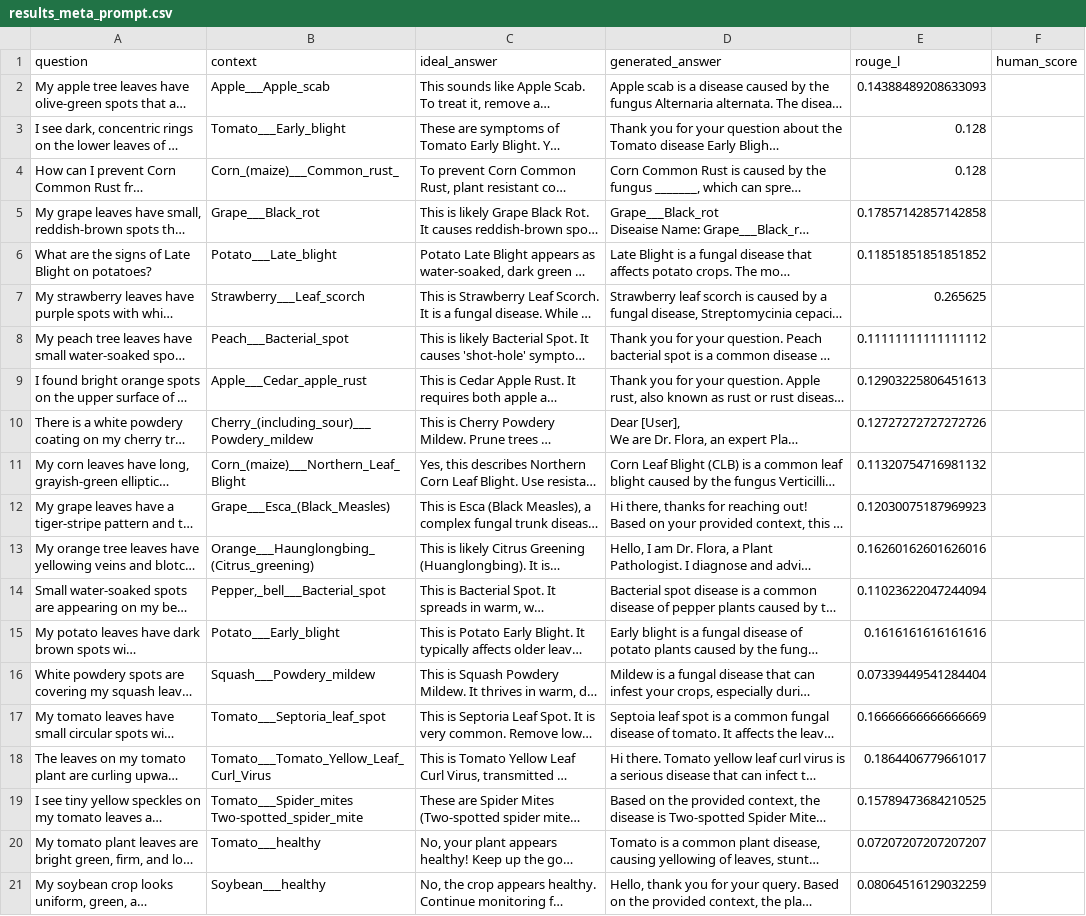
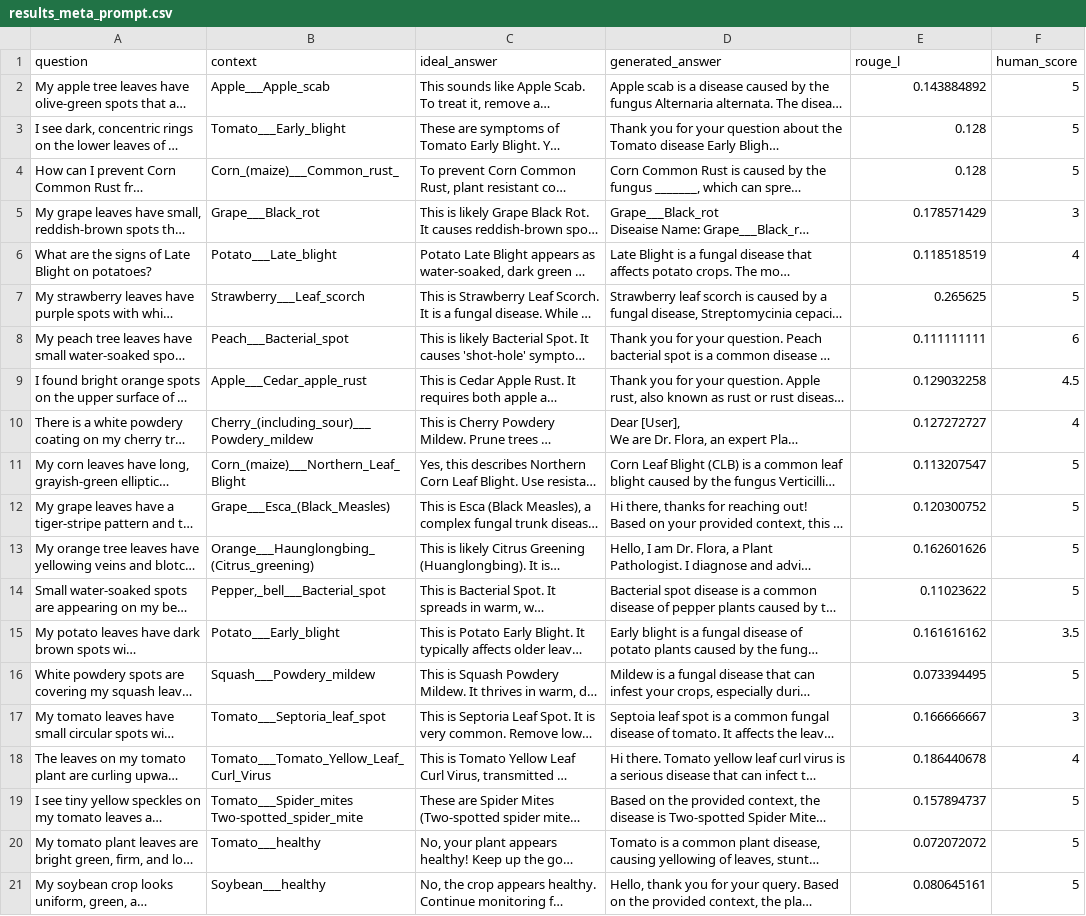
Before and after one commit to hamza7523/mlops_project, a CSV file: experiments/results/results_meta_prompt.csv, drawn as a sheet; long unchanged cells end in …; the diff names each change by its address in the sheet, - before the commit and + after, or states it on an @@ line.

```diff
--- a/experiments/results/results_meta_prompt.csv
+++ b/experiments/results/results_meta_prompt.csv
-E2 (rouge_l): 0.14388489208633093
+E2 (rouge_l): 0.143884892
-F2:F4 (human_score): (empty)
+F2:F4 (human_score): 5
-E5 (rouge_l): 0.17857142857142858
+E5 (rouge_l): 0.178571429
-F5 (human_score): (empty)
+F5 (human_score): 3
-E6 (rouge_l): 0.11851851851851852
+E6 (rouge_l): 0.118518519
-F6 (human_score): (empty)
+F6 (human_score): 4
-F7 (human_score): (empty)
+F7 (human_score): 5
-E8 (rouge_l): 0.11111111111111112
+E8 (rouge_l): 0.111111111
-F8 (human_score): (empty)
+F8 (human_score): 6
-E9 (rouge_l): 0.12903225806451613
+E9 (rouge_l): 0.129032258
-F9 (human_score): (empty)
+F9 (human_score): 4.5
-E10 (rouge_l): 0.12727272727272726
+E10 (rouge_l): 0.127272727
-F10 (human_score): (empty)
+F10 (human_score): 4
-E11 (rouge_l): 0.11320754716981132
+E11 (rouge_l): 0.113207547
-F11:F14 (human_score): (empty)
+F11:F14 (human_score): 5
-E12 (rouge_l): 0.12030075187969923
+E12 (rouge_l): 0.120300752
-E13 (rouge_l): 0.16260162601626016
+E13 (rouge_l): 0.162601626
-E14 (rouge_l): 0.11023622047244094
+E14 (rouge_l): 0.11023622
-E15 (rouge_l): 0.1616161616161616
+E15 (rouge_l): 0.161616162
-F15 (human_score): (empty)
+F15 (human_score): 3.5
-E16 (rouge_l): 0.07339449541284404
+E16 (rouge_l): 0.073394495
-F16 (human_score): (empty)
+F16 (human_score): 5
-E17 (rouge_l): 0.16666666666666669
+E17 (rouge_l): 0.166666667
-F17 (human_score): (empty)
+F17 (human_score): 3
-E18 (rouge_l): 0.1864406779661017
+E18 (rouge_l): 0.186440678
-F18 (human_score): (empty)
+F18 (human_score): 4
-E19 (rouge_l): 0.15789473684210525
+E19 (rouge_l): 0.157894737
-F19:F21 (human_score): (empty)
+F19:F21 (human_score): 5
-E20 (rouge_l): 0.07207207207207207
+E20 (rouge_l): 0.072072072
-E21 (rouge_l): 0.08064516129032259
+E21 (rouge_l): 0.080645161
```
Also changed, not shown: experiments/results/results_few_shot.csv, experiments/results/results_zero_shot.csv, 1 other file.
